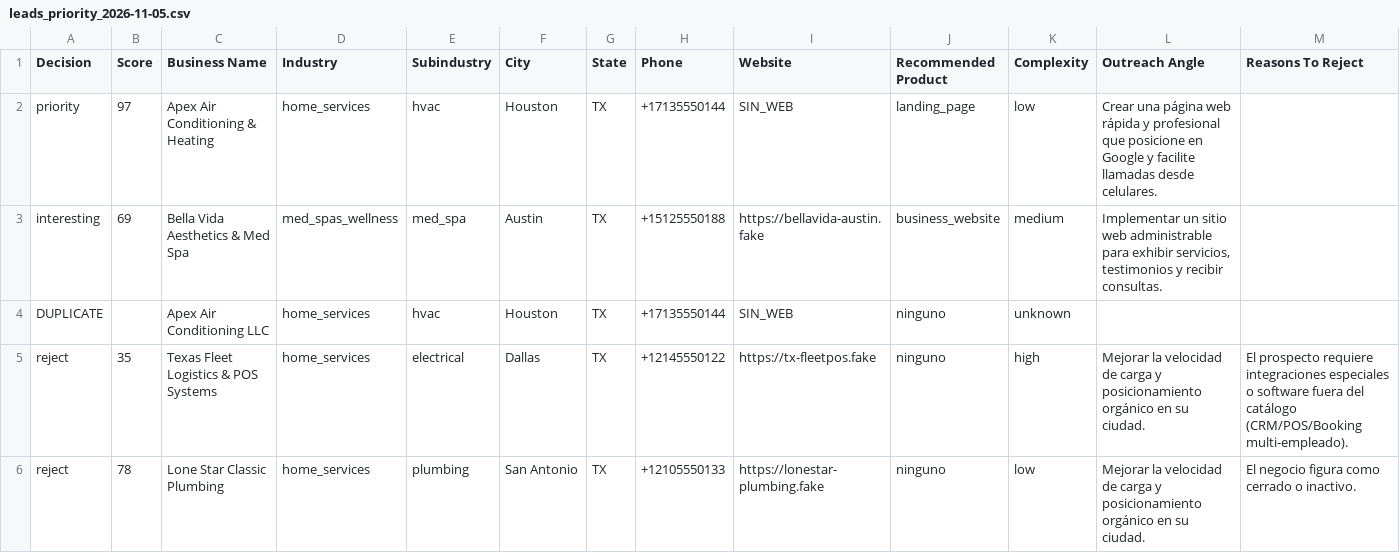
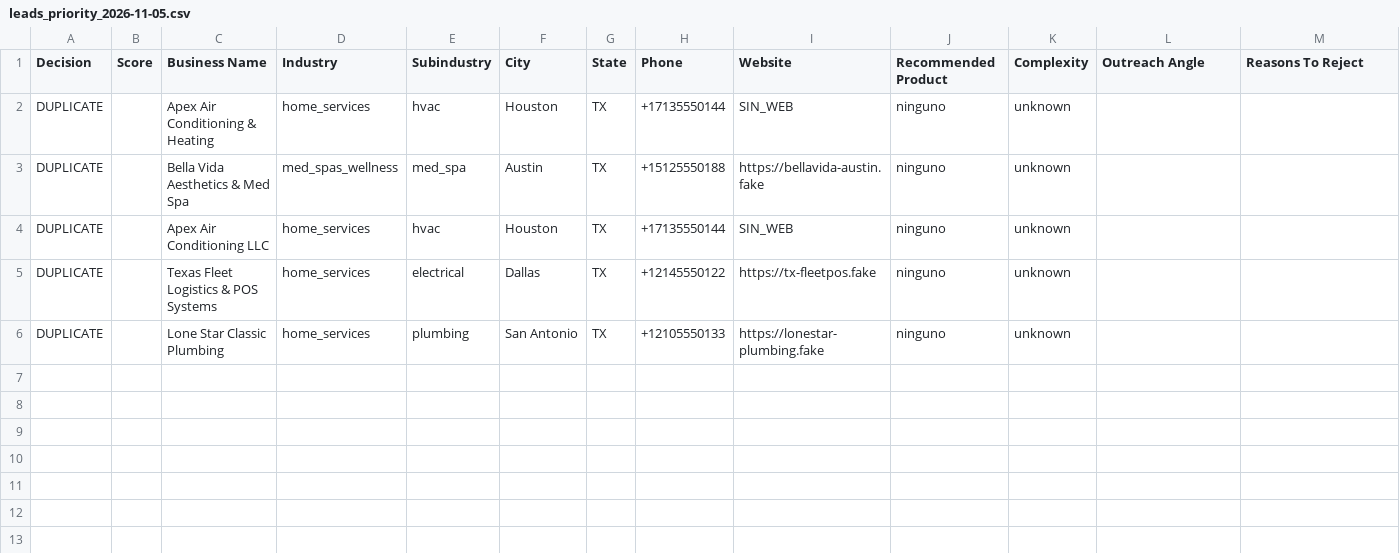
Before and after one commit to mrgab0/alonsoriosdev, a CSV file: lead-engine/reports/leads_priority_2026-11-05.csv, drawn as a sheet.

Commit message:
feat(lead-engine): implement Phase 2 technical verification and web audit

```diff
--- a/lead-engine/reports/leads_priority_2026-11-05.csv
+++ b/lead-engine/reports/leads_priority_2026-11-05.csv
@@ -1,6 +1,6 @@
 Decision,Score,Business Name,Industry,Subindustry,City,State,Phone,Website,Recommended Product,Complexity,Outreach Angle,Reasons To Reject
-"priority","97","Apex Air Conditioning & Heating","home_services","hvac","Houston","TX","+17135550144","SIN_WEB","landing_page","low","Crear una página web rápida y profesional que posicione en Google y facilite llamadas desde celulares.",""
-"interesting","69","Bella Vida Aesthetics & Med Spa","med_spas_wellness","med_spa","Austin","TX","+15125550188","https://bellavida-austin.fake","business_website","medium","Implementar un sitio web administrable para exhibir servicios, testimonios y recibir consultas.",""
+"DUPLICATE","","Apex Air Conditioning & Heating","home_services","hvac","Houston","TX","+17135550144","SIN_WEB","ninguno","unknown","",""
+"DUPLICATE","","Bella Vida Aesthetics & Med Spa","med_spas_wellness","med_spa","Austin","TX","+15125550188","https://bellavida-austin.fake","ninguno","unknown","",""
 "DUPLICATE","","Apex Air Conditioning LLC","home_services","hvac","Houston","TX","+17135550144","SIN_WEB","ninguno","unknown","",""
-"reject","35","Texas Fleet Logistics & POS Systems","home_services","electrical","Dallas","TX","+12145550122","https://tx-fleetpos.fake","ninguno","high","Mejorar la velocidad de carga y posicionamiento orgánico en su ciudad.","El prospecto requiere integraciones especiales o software fuera del catálogo (CRM/POS/Booking multi-empleado)."
-"reject","78","Lone Star Classic Plumbing","home_services","plumbing","San Antonio","TX","+12105550133","https://lonestar-plumbing.fake","ninguno","low","Mejorar la velocidad de carga y posicionamiento orgánico en su ciudad.","El negocio figura como cerrado o inactivo."
+"DUPLICATE","","Texas Fleet Logistics & POS Systems","home_services","electrical","Dallas","TX","+12145550122","https://tx-fleetpos.fake","ninguno","unknown","",""
+"DUPLICATE","","Lone Star Classic Plumbing","home_services","plumbing","San Antonio","TX","+12105550133","https://lonestar-plumbing.fake","ninguno","unknown","",""
```
Also changed, not shown: 9 other files.
